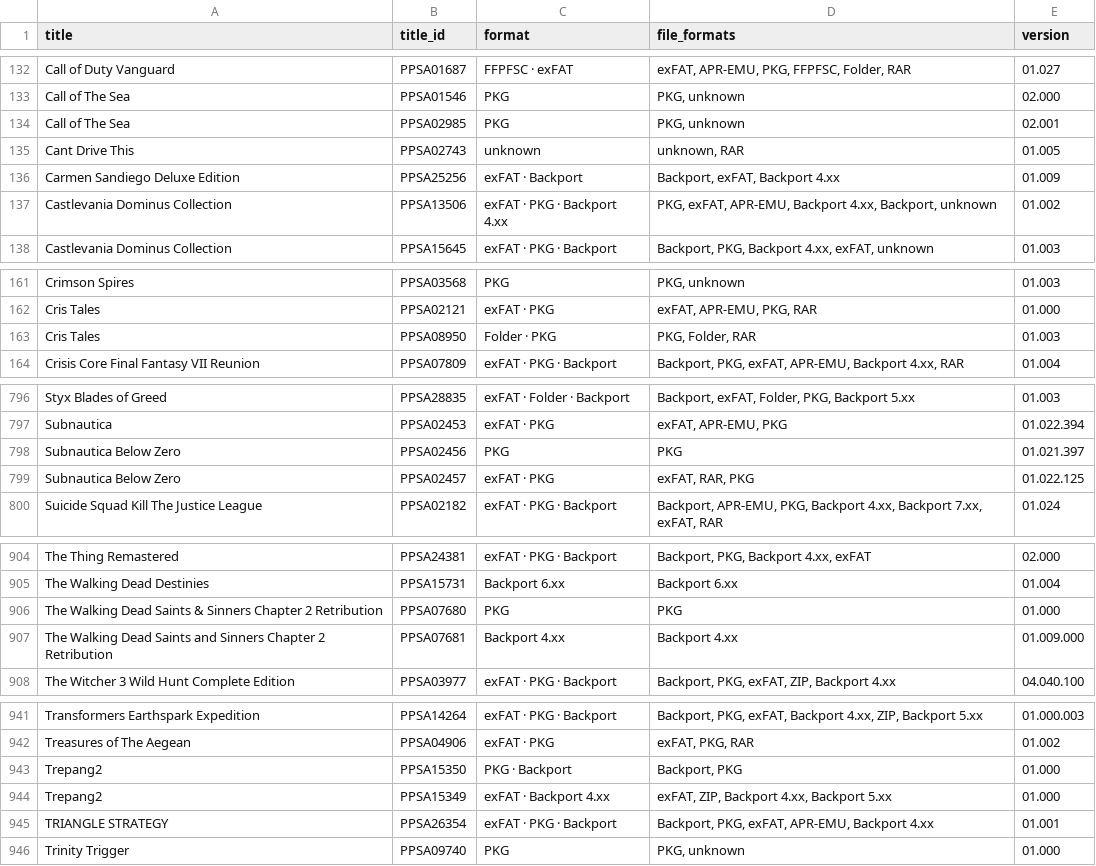
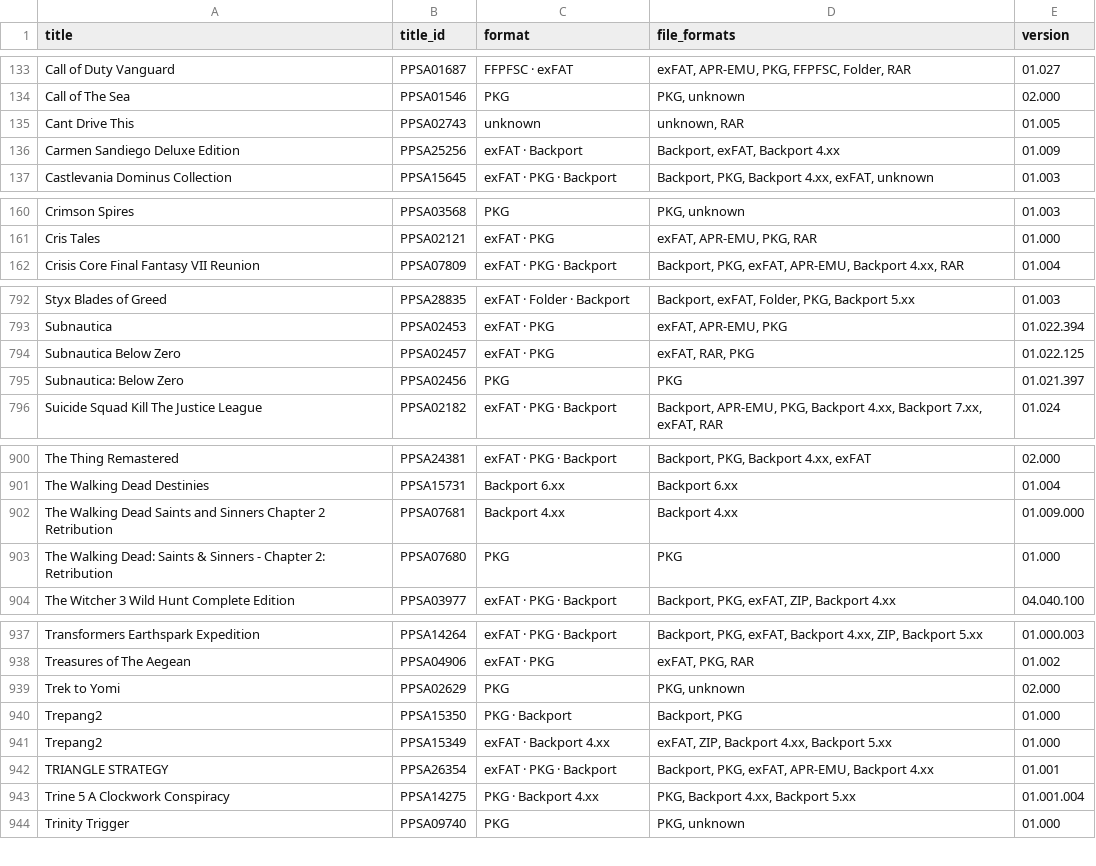
Before and after one commit to Jamzi94/catalog-V2, a CSV file: games-list.csv, drawn as a sheet; only a part is shown, gaps mark what is left out; the diff covers the shown part only.

```diff
--- a/games-list.csv
+++ b/games-list.csv
@@ -133,6 +134,4 @@ Call of Duty Vanguard,PPSA01687,FFPFSC · exFAT,"exFAT, APR-EMU, PKG, FFPFSC, Fo
 Call of The Sea,PPSA01546,PKG,"PKG, unknown",02.000
-Call of The Sea,PPSA02985,PKG,"PKG, unknown",02.001
 Cant Drive This,PPSA02743,unknown,"unknown, RAR",01.005
 Carmen Sandiego Deluxe Edition,PPSA25256,exFAT · Backport,"Backport, exFAT, Backport 4.xx",01.009
-Castlevania Dominus Collection,PPSA13506,exFAT · PKG · Backport 4.xx,"PKG, exFAT, APR-EMU, Backport 4.xx, Backport, unknown",01.002
 Castlevania Dominus Collection,PPSA15645,exFAT · PKG · Backport,"Backport, PKG, Backport 4.xx, exFAT, unknown",01.003
@@ -162,3 +161,2 @@ Crimson Spires,PPSA03568,PKG,"PKG, unknown",01.003
 Cris Tales,PPSA02121,exFAT · PKG,"exFAT, APR-EMU, PKG, RAR",01.000
-Cris Tales,PPSA08950,Folder · PKG,"PKG, Folder, RAR",01.003
 Crisis Core Final Fantasy VII Reunion,PPSA07809,exFAT · PKG · Backport,"Backport, PKG, exFAT, APR-EMU, Backport 4.xx, RAR",01.004
@@ -797,4 +793,4 @@ Styx Blades of Greed,PPSA28835,exFAT · Folder · Backport,"Backport, exFAT, Fol
 Subnautica,PPSA02453,exFAT · PKG,"exFAT, APR-EMU, PKG",01.022.394
-Subnautica Below Zero,PPSA02456,PKG,PKG,01.021.397
 Subnautica Below Zero,PPSA02457,exFAT · PKG,"exFAT, RAR, PKG",01.022.125
+Subnautica: Below Zero,PPSA02456,PKG,PKG,01.021.397
 Suicide Squad Kill The Justice League,PPSA02182,exFAT · PKG · Backport,"Backport, APR-EMU, PKG, Backport 4.xx, Backport 7.xx, exFAT, RAR",01.024
@@ -905,4 +901,4 @@ The Thing Remastered,PPSA24381,exFAT · PKG · Backport,"Backport, PKG, Backport
 The Walking Dead Destinies,PPSA15731,Backport 6.xx,Backport 6.xx,01.004
-The Walking Dead Saints & Sinners Chapter 2 Retribution,PPSA07680,PKG,PKG,01.000
 The Walking Dead Saints and Sinners Chapter 2 Retribution,PPSA07681,Backport 4.xx,Backport 4.xx,01.009.000
+The Walking Dead: Saints & Sinners - Chapter 2: Retribution,PPSA07680,PKG,PKG,01.000
 The Witcher 3 Wild Hunt Complete Edition,PPSA03977,exFAT · PKG · Backport,"Backport, PKG, exFAT, ZIP, Backport 4.xx",04.040.100
@@ -942,2 +938,3 @@ Transformers Earthspark Expedition,PPSA14264,exFAT · PKG · Backport,"Backport,
 Treasures of The Aegean,PPSA04906,exFAT · PKG,"exFAT, PKG, RAR",01.002
+Trek to Yomi,PPSA02629,PKG,"PKG, unknown",02.000
 Trepang2,PPSA15350,PKG · Backport,"Backport, PKG",01.000
@@ -945,2 +942,3 @@ Trepang2,PPSA15349,exFAT · Backport 4.xx,"exFAT, ZIP, Backport 4.xx, Backport 5
 TRIANGLE STRATEGY,PPSA26354,exFAT · PKG · Backport,"Backport, PKG, exFAT, APR-EMU, Backport 4.xx",01.001
+Trine 5 A Clockwork Conspiracy,PPSA14275,PKG · Backport 4.xx,"PKG, Backport 4.xx, Backport 5.xx",01.001.004
 Trinity Trigger,PPSA09740,PKG,"PKG, unknown",01.000
```
Also changed, not shown: 12 added rows, 11 removed rows, 2 moved rows and 14 edited cells elsewhere in this file, 7 other files.
